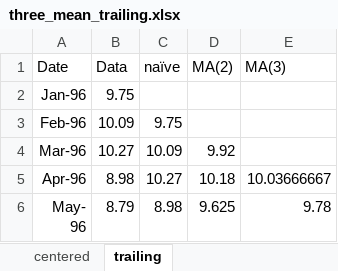
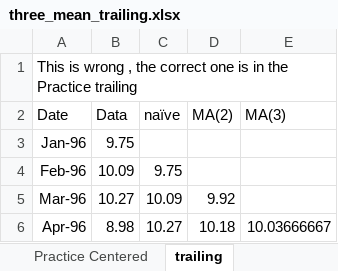
Before and after one commit to MitVinay/Time-Series-Analysis, an Excel workbook: Smoothening Part-3/three_mean_trailing.xlsx, sheet trailing, drawn as a sheet; only a part is shown; the shorter side is filled out with more unchanged rows; values as stored, in another font and other column widths than the file's, no borders; charts and pictures not drawn; the diff names each change by its address in the sheet, - before the commit and + after, or states it on an @@ line.

Commit message:
The trailing sheet contains wrong formula, fixed that up in Practice trailing sheet

```diff
--- a/Smoothening Part-3/three_mean_trailing.xlsx (sheet trailing)
+++ b/Smoothening Part-3/three_mean_trailing.xlsx (sheet trailing)
+sheet tab: Practice Centered
+row 1: This is wrong , the correct one is in the Practice trailing
```
Also changed, not shown: other sheet tabs, charts or pictures, 1 other file.
